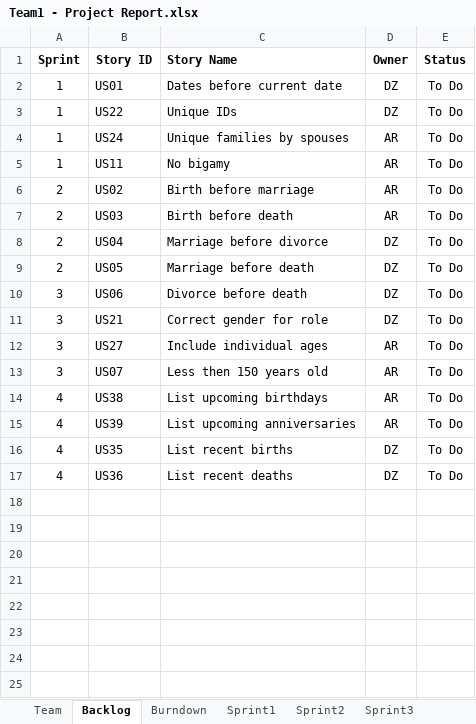
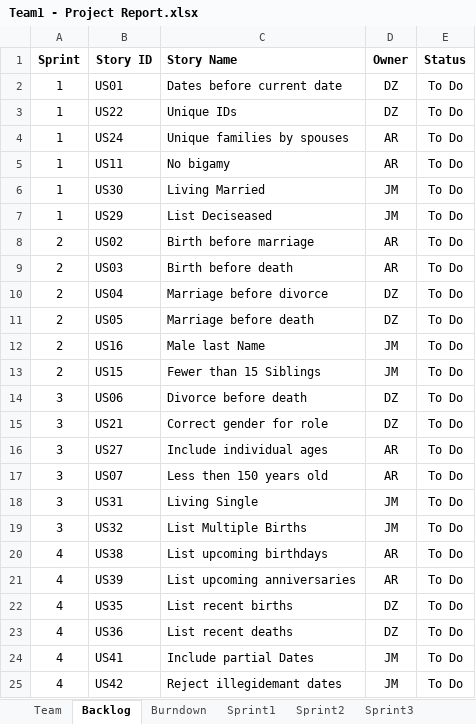
Before and after one commit to AnnieRenita27/SSW555_Project_Team1, an Excel workbook: Team1 - Project Report.xlsx, sheet Backlog, drawn as a sheet; values as stored, in another font and other column widths than the file's, no borders; the diff names each change by its address in the sheet, - before the commit and + after, or states it on an @@ line.

```diff
--- a/Team1 - Project Report.xlsx (sheet Backlog)
+++ b/Team1 - Project Report.xlsx (sheet Backlog)
+row 6: 1 | US30 | Living Married | JM | To Do
+row 7: 1 | US29 | List Deciseased | JM | To Do
+row 12: 2 | US16 | Male last Name | JM | To Do
+row 13: 2 | US15 | Fewer than 15 Siblings | JM | To Do
+row 18: 3 | US31 | Living Single | JM | To Do
+row 19: 3 | US32 | List Multiple Births | JM | To Do
+row 24: 4 | US41 | Include partial Dates | JM | To Do
+row 25: 4 | US42 | Reject illegidemant dates | JM | To Do
```
Also changed, not shown: sheet Sprint1, sheet Team, 1 other file.
